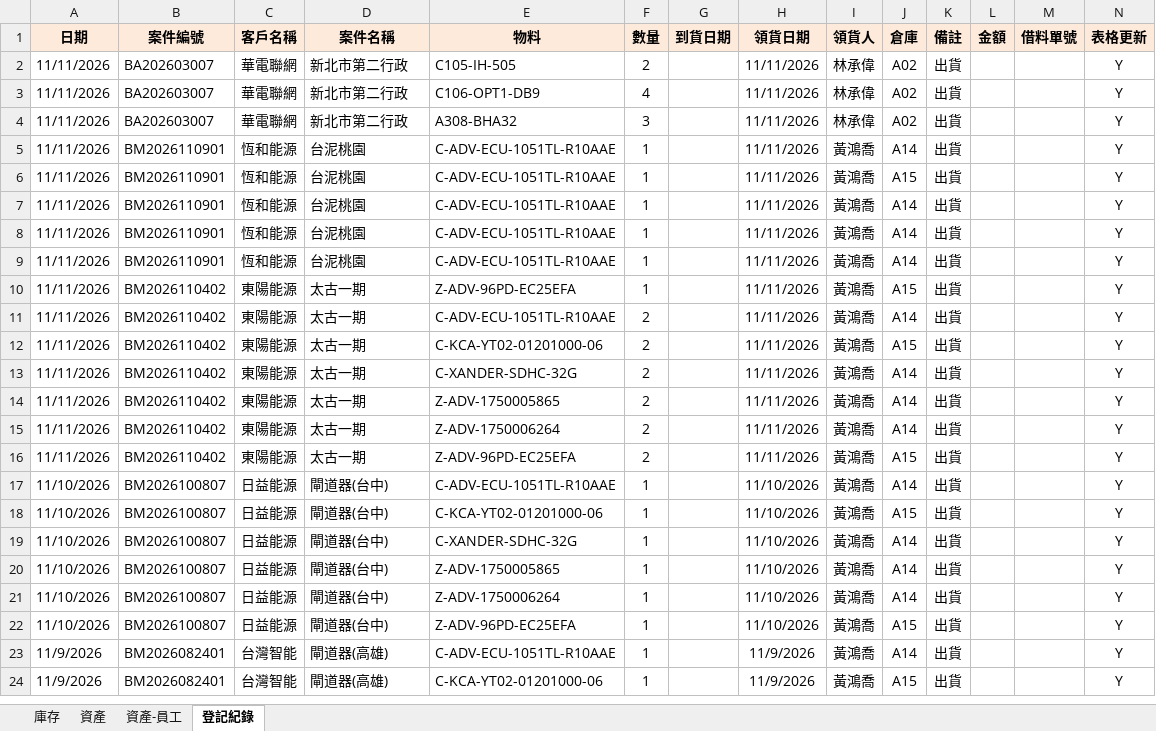
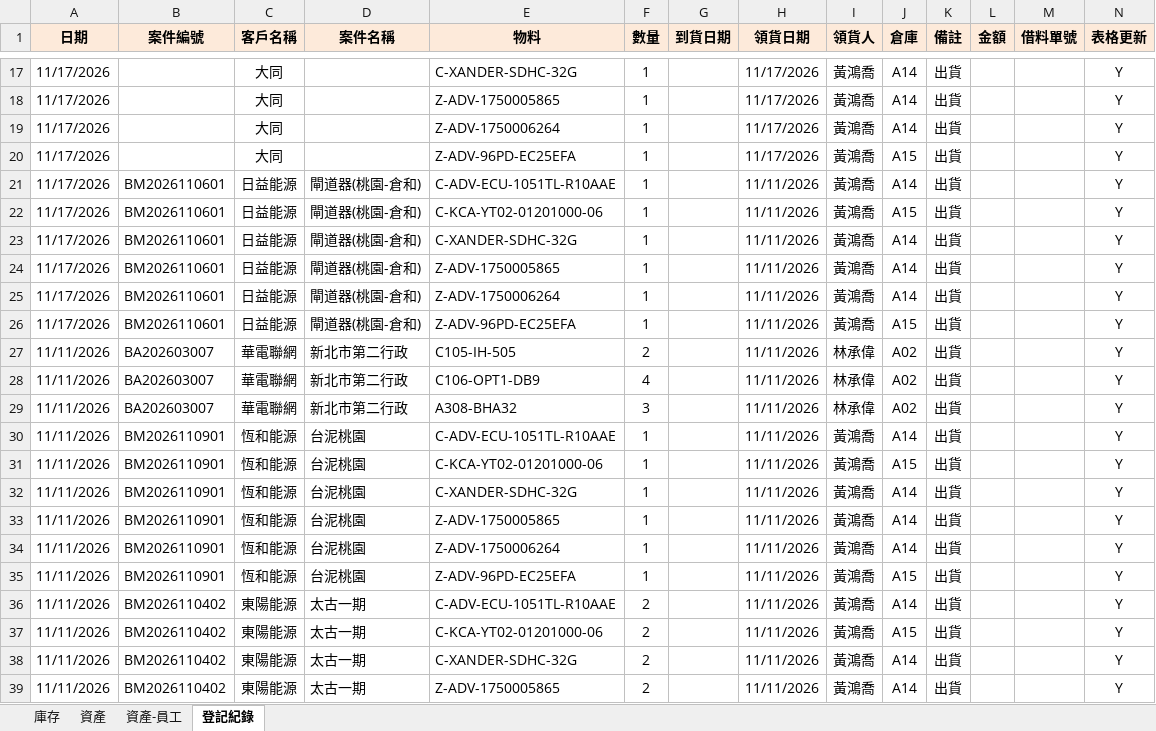
Before and after one commit to chienyulee2023-alt/sunforce-asset-query, an Excel workbook: data.xlsx, sheet 登記紀錄, drawn as a sheet; only a part is shown, gaps mark what is left out; the shorter side is filled out with more unchanged rows; values as stored, in another font and other column widths than the file's, no borders; addresses are those after the commit; rows hold the shown columns only; the diff covers the shown part only; the diff names each change by its address in the sheet, - before the commit and + after, or states it on an @@ line.

```diff
--- a/data.xlsx (sheet 登記紀錄)
+++ b/data.xlsx (sheet 登記紀錄)
+row 17: 11/17/2026 |  | 大同 |  | C-XANDER-SDHC-32G | 1 |  | 11/17/2026 | 黃鴻喬 | A14 | 出貨 |  |  | Y
+row 18: 11/17/2026 |  | 大同 |  | Z-ADV-1750005865 | 1 |  | 11/17/2026 | 黃鴻喬 | A14 | 出貨 |  |  | Y
+row 19: 11/17/2026 |  | 大同 |  | Z-ADV-1750006264 | 1 |  | 11/17/2026 | 黃鴻喬 | A14 | 出貨 |  |  | Y
+row 20: 11/17/2026 |  | 大同 |  | Z-ADV-96PD-EC25EFA | 1 |  | 11/17/2026 | 黃鴻喬 | A15 | 出貨 |  |  | Y
+row 21: 11/17/2026 | BM2026110601 | 日益能源 | 閘道器(桃園-倉和) | C-ADV-ECU-1051TL-R10AAE | 1 |  | 11/11/2026 | 黃鴻喬 | A14 | 出貨 |  |  | Y
+row 22: 11/17/2026 | BM2026110601 | 日益能源 | 閘道器(桃園-倉和) | C-KCA-YT02-01201000-06 | 1 |  | 11/11/2026 | 黃鴻喬 | A15 | 出貨 |  |  | Y
+row 23: 11/17/2026 | BM2026110601 | 日益能源 | 閘道器(桃園-倉和) | C-XANDER-SDHC-32G | 1 |  | 11/11/2026 | 黃鴻喬 | A14 | 出貨 |  |  | Y
+row 24: 11/17/2026 | BM2026110601 | 日益能源 | 閘道器(桃園-倉和) | Z-ADV-1750005865 | 1 |  | 11/11/2026 | 黃鴻喬 | A14 | 出貨 |  |  | Y
+row 25: 11/17/2026 | BM2026110601 | 日益能源 | 閘道器(桃園-倉和) | Z-ADV-1750006264 | 1 |  | 11/11/2026 | 黃鴻喬 | A14 | 出貨 |  |  | Y
+row 26: 11/17/2026 | BM2026110601 | 日益能源 | 閘道器(桃園-倉和) | Z-ADV-96PD-EC25EFA | 1 |  | 11/11/2026 | 黃鴻喬 | A15 | 出貨 |  |  | Y
-E31 (物料): C-ADV-ECU-1051TL-R10AAE
+E31 (物料): C-KCA-YT02-01201000-06
-E32 (物料): C-ADV-ECU-1051TL-R10AAE
+E32 (物料): C-XANDER-SDHC-32G
-E33 (物料): C-ADV-ECU-1051TL-R10AAE
+E33 (物料): Z-ADV-1750005865
-E34 (物料): C-ADV-ECU-1051TL-R10AAE
+E34 (物料): Z-ADV-1750006264
-B35 (案件編號): BM2026110402
+B35 (案件編號): BM2026110901
-C35 (客戶名稱): 東陽能源
+C35 (客戶名稱): 恆和能源
-D35 (案件名稱): 太古一期
+D35 (案件名稱): 台泥桃園
```
Also changed, not shown: 15 added rows elsewhere in this sheet, sheet 資產, sheet 資產-員工, sheet 庫存, formulas that keep their value, 1 other file.
